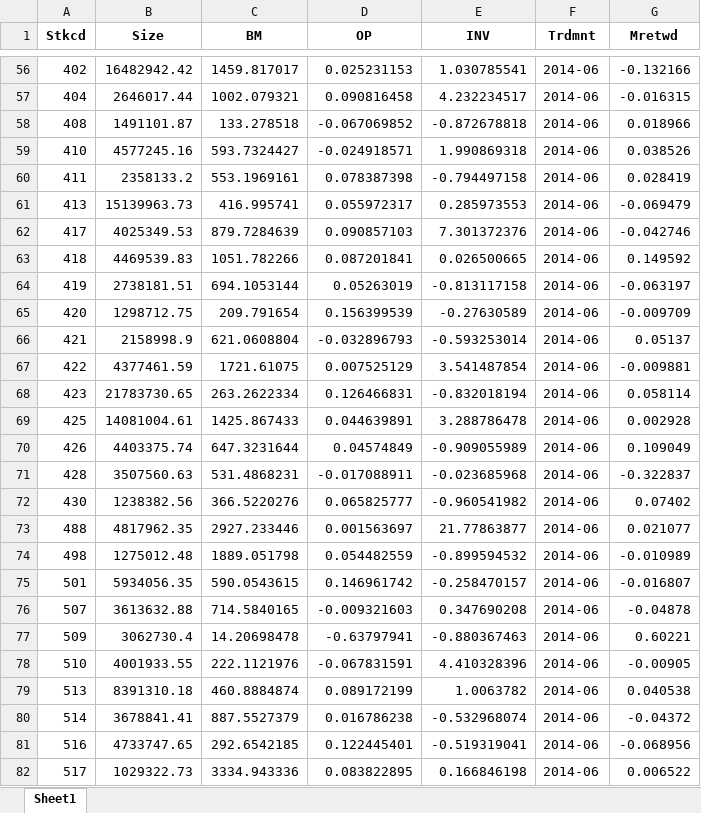
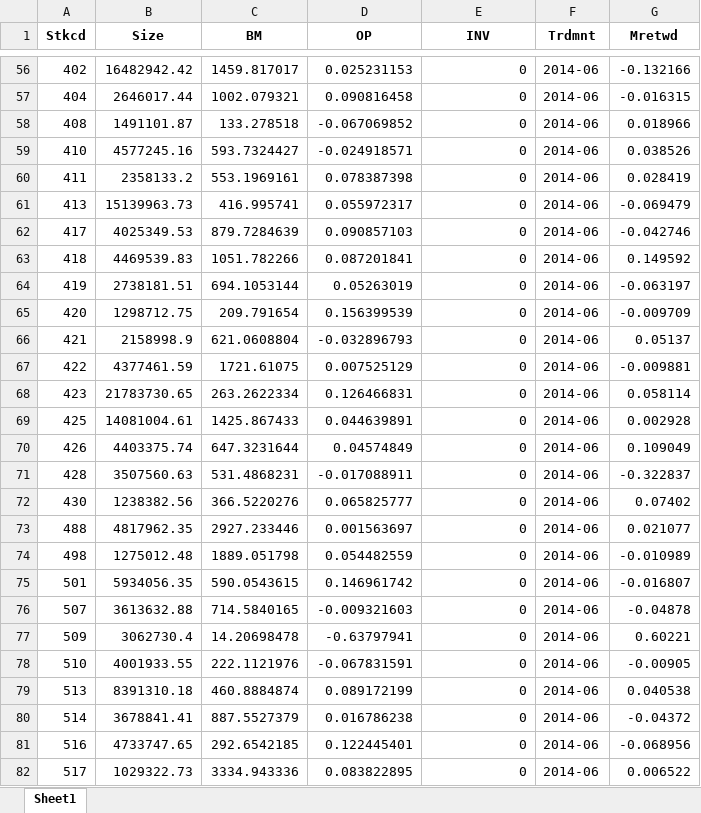
Before and after one commit to jinkq/ff5f, an Excel workbook: data/metrics_6/2014.xlsx, sheet Sheet1, drawn as a sheet; only a part is shown, gaps mark what is left out; values as stored, in another font and other column widths than the file's, no borders; the diff covers the shown part only; the diff names each change by its address in the sheet, - before the commit and + after, or states it on an @@ line.

```diff
--- a/data/metrics_6/2014.xlsx (sheet Sheet1)
+++ b/data/metrics_6/2014.xlsx (sheet Sheet1)
-E56 (INV): 1.030785541
+E56 (INV): 0
-E57 (INV): 4.232234517
+E57 (INV): 0
-E58 (INV): -0.872678818
+E58 (INV): 0
-E59 (INV): 1.990869318
+E59 (INV): 0
-E60 (INV): -0.794497158
+E60 (INV): 0
-E61 (INV): 0.285973553
+E61 (INV): 0
-E62 (INV): 7.301372376
+E62 (INV): 0
-E63 (INV): 0.026500665
+E63 (INV): 0
-E64 (INV): -0.813117158
+E64 (INV): 0
-E65 (INV): -0.27630589
+E65 (INV): 0
-E66 (INV): -0.593253014
+E66 (INV): 0
-E67 (INV): 3.541487854
+E67 (INV): 0
-E68 (INV): -0.832018194
+E68 (INV): 0
-E69 (INV): 3.288786478
+E69 (INV): 0
-E70 (INV): -0.909055989
+E70 (INV): 0
-E71 (INV): -0.023685968
+E71 (INV): 0
-E72 (INV): -0.960541982
+E72 (INV): 0
-E73 (INV): 21.77863877
+E73 (INV): 0
-E74 (INV): -0.899594532
+E74 (INV): 0
-E75 (INV): -0.258470157
+E75 (INV): 0
-E76 (INV): 0.347690208
+E76 (INV): 0
-E77 (INV): -0.880367463
+E77 (INV): 0
-E78 (INV): 4.410328396
+E78 (INV): 0
-E79 (INV): 1.0063782
+E79 (INV): 0
-E80 (INV): -0.532968074
+E80 (INV): 0
-E81 (INV): -0.519319041
+E81 (INV): 0
-E82 (INV): 0.166846198
+E82 (INV): 0
```
Also changed, not shown: 1603 edited cells elsewhere in this sheet, data/metrics_6/2015.xlsx, data/metrics_6/2016.xlsx, 2 other files.
